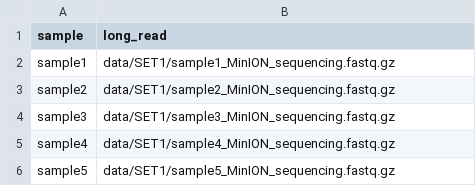
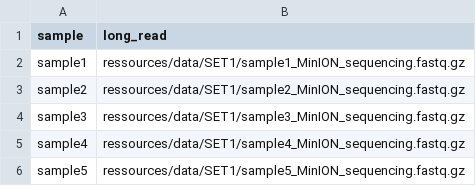
Before and after one commit to Skhawari/bacterial_genome_analysis, a TSV file: config/samples_long_read.tsv, drawn as a sheet.

```diff
--- a/config/samples_long_read.tsv
+++ b/config/samples_long_read.tsv
@@ -1,6 +1,6 @@
 sample	long_read
-sample1	data/SET1/sample1_MinION_sequencing.fastq.gz
-sample2	data/SET1/sample2_MinION_sequencing.fastq.gz
-sample3	data/SET1/sample3_MinION_sequencing.fastq.gz
-sample4	data/SET1/sample4_MinION_sequencing.fastq.gz
-sample5	data/SET1/sample5_MinION_sequencing.fastq.gz
+sample1	ressources/data/SET1/sample1_MinION_sequencing.fastq.gz
+sample2	ressources/data/SET1/sample2_MinION_sequencing.fastq.gz
+sample3	ressources/data/SET1/sample3_MinION_sequencing.fastq.gz
+sample4	ressources/data/SET1/sample4_MinION_sequencing.fastq.gz
+sample5	ressources/data/SET1/sample5_MinION_sequencing.fastq.gz
```
Also changed, not shown: config/samples.tsv, 18 other files.
